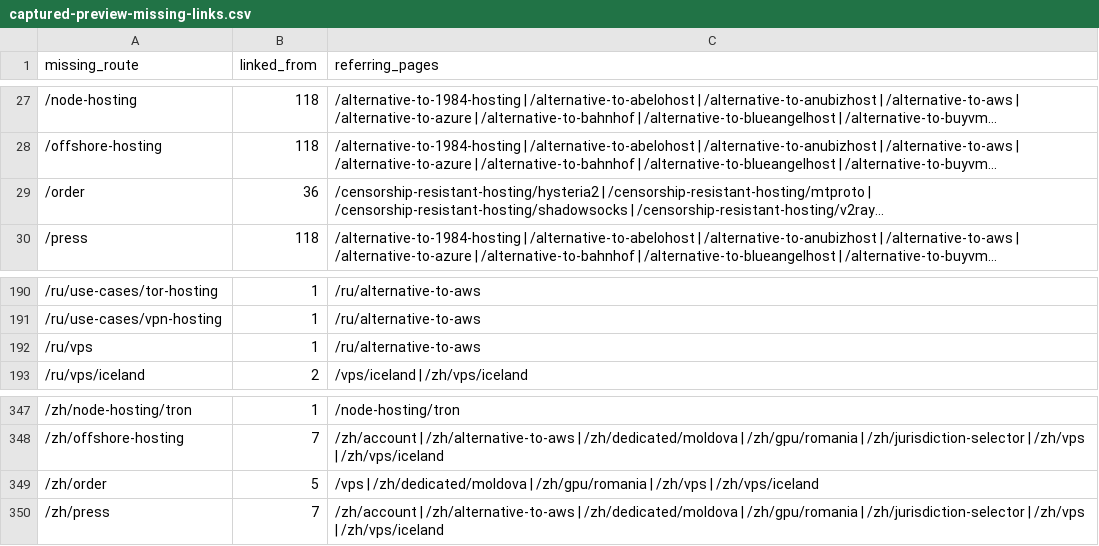
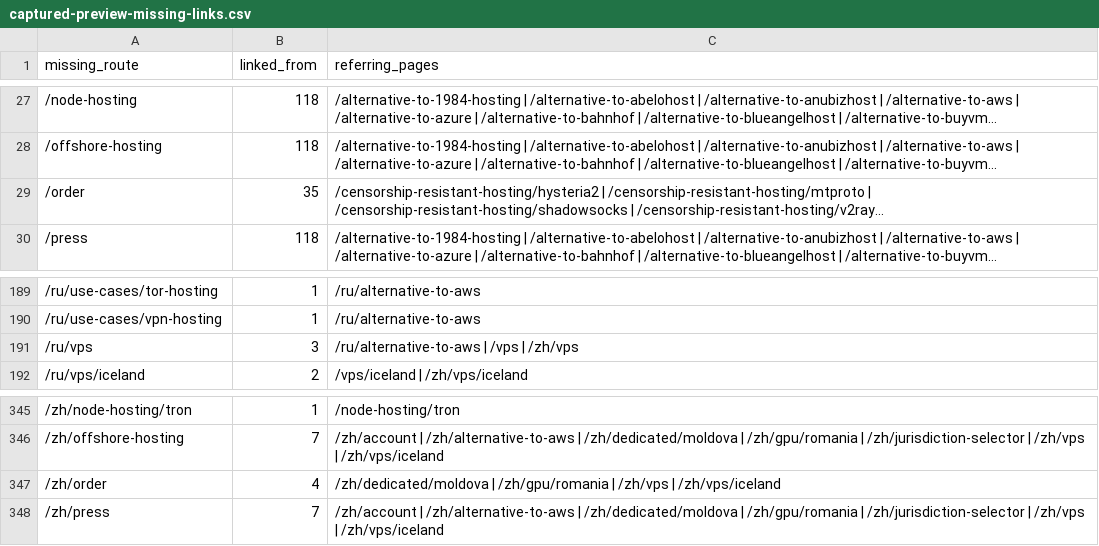
Before and after one commit to jill0010/NewVPS, a CSV file: reports/captured-preview-missing-links.csv, drawn as a sheet; only a part is shown, gaps mark what is left out; long unchanged cells end in …; addresses are those after the commit; the diff covers the shown part only; the diff names each change by its address in the sheet, - before the commit and + after, or states it on an @@ line.

```diff
--- a/reports/captured-preview-missing-links.csv
+++ b/reports/captured-preview-missing-links.csv
-B29 (linked_from): 36
+B29 (linked_from): 35
-B191 (linked_from): 1
+B191 (linked_from): 3
-C191 (referring_pages): /ru/alternative-to-aws
+C191 (referring_pages): /ru/alternative-to-aws | /vps | /zh/vps
-B347 (linked_from): 5
+B347 (linked_from): 4
-C347 (referring_pages): /vps | /zh/dedicated/moldova |…
+C347 (referring_pages): /zh/dedicated/moldova |…
```
Also changed, not shown: 3 removed rows and 14 edited cells elsewhere in this file.
